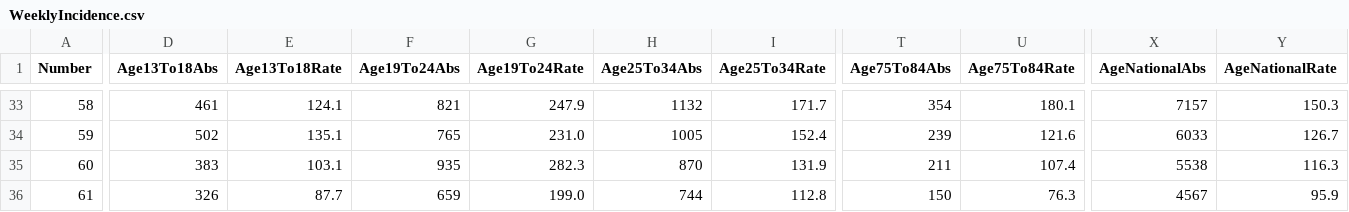
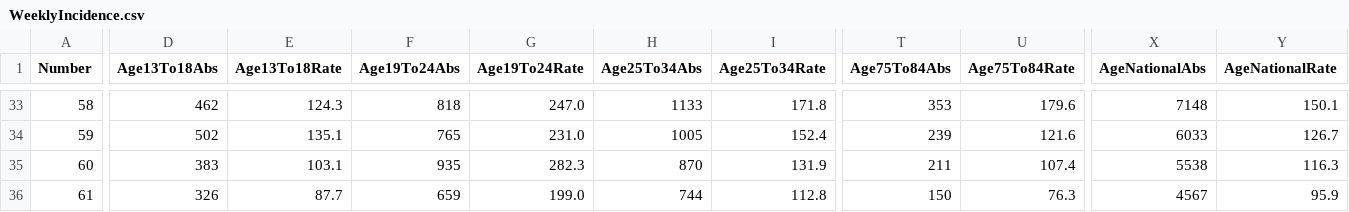
Before and after one commit to isag-covid19/covid19-dataextracts, a CSV file: WeeklyEpidemiology/WeeklyIncidence.csv, drawn as a sheet; only a part is shown, gaps mark what is left out; the diff covers the shown part only; the diff names each change by its address in the sheet, - before the commit and + after, or states it on an @@ line.

```diff
--- a/WeeklyEpidemiology/WeeklyIncidence.csv
+++ b/WeeklyEpidemiology/WeeklyIncidence.csv
-D33 (Age13To18Abs): 461
+D33 (Age13To18Abs): 462
-E33 (Age13To18Rate): 124.1
+E33 (Age13To18Rate): 124.3
-F33 (Age19To24Abs): 821
+F33 (Age19To24Abs): 818
-G33 (Age19To24Rate): 247.9
+G33 (Age19To24Rate): 247.0
-H33 (Age25To34Abs): 1132
+H33 (Age25To34Abs): 1133
-I33 (Age25To34Rate): 171.7
+I33 (Age25To34Rate): 171.8
-T33 (Age75To84Abs): 354
+T33 (Age75To84Abs): 353
-U33 (Age75To84Rate): 180.1
+U33 (Age75To84Rate): 179.6
-X33 (AgeNationalAbs): 7157
+X33 (AgeNationalAbs): 7148
-Y33 (AgeNationalRate): 150.3
+Y33 (AgeNationalRate): 150.1
```
Also changed, not shown: 32 edited cells elsewhere in this file, DailyEpidemiology/Days.csv, NIWeekly/NorthenIrelandWeekly.csv, 2 other files.
